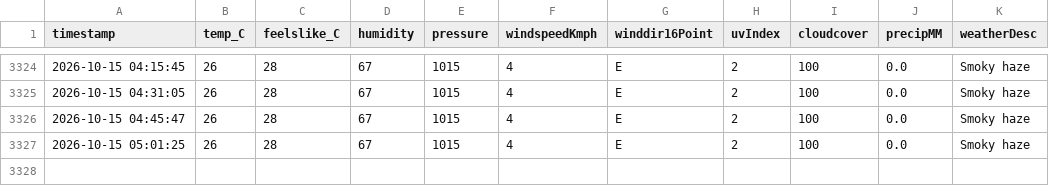
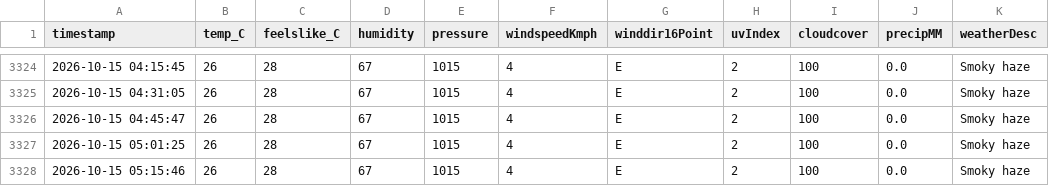
Before and after one commit to ayushgupta-danalys/bareilly-weather-live, a CSV file: bareilly_weather.csv, drawn as a sheet; only a part is shown, gaps mark what is left out; the diff names each change by its address in the sheet, - before the commit and + after, or states it on an @@ line.

```diff
--- a/bareilly_weather.csv
+++ b/bareilly_weather.csv
+row 3328: 2026-10-15 05:15:46 | 26 | 28 | 67 | 1015 | 4 | E | 2 | 100 | 0.0 | Smoky haze
```
